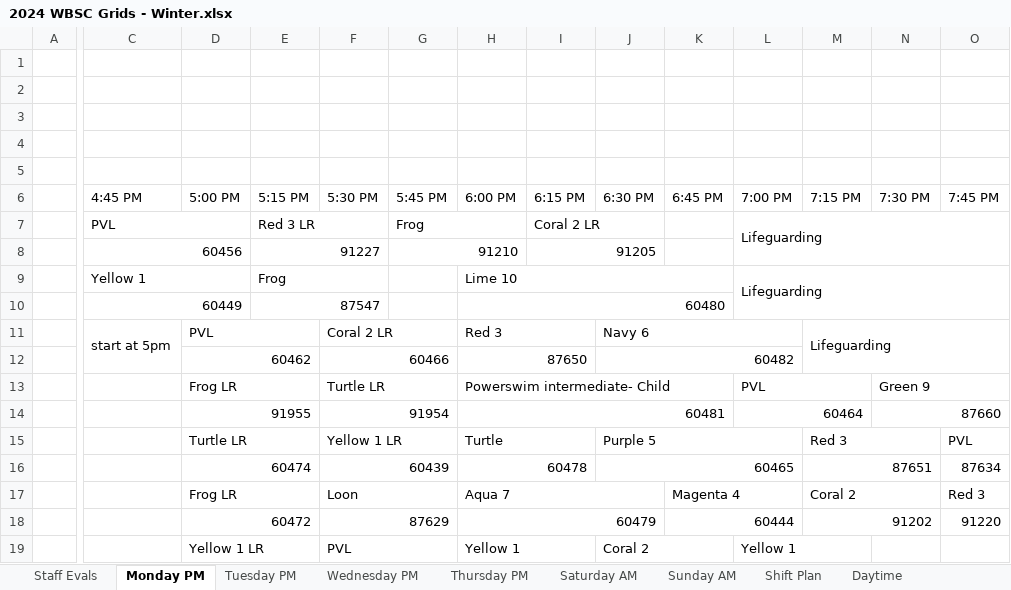
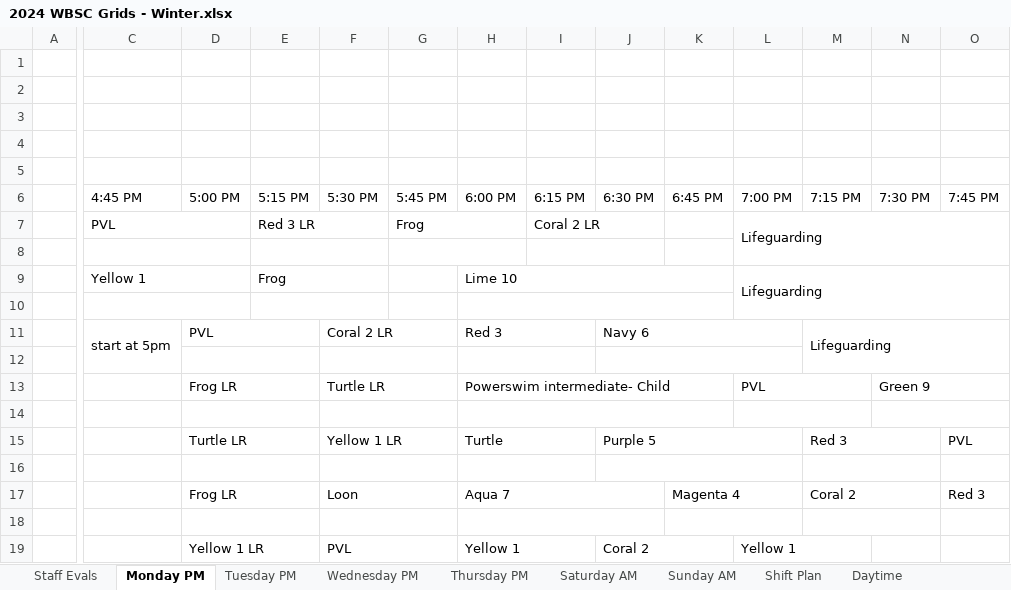
Before and after one commit to BraxtonMartin0/insertBarcodes, an Excel workbook: 2024 WBSC Grids - Winter.xlsx, sheet Monday PM, drawn as a sheet; only a part is shown, gaps mark what is left out; values as stored, in another font and other column widths than the file's, no cell formats; the diff covers the shown part only; the diff names each change by its address in the sheet, - before the commit and + after, or states it on an @@ line.

```diff
--- a/2024 WBSC Grids - Winter.xlsx (sheet Monday PM)
+++ b/2024 WBSC Grids - Winter.xlsx (sheet Monday PM)
-C8: 60456
+C8: (empty)
-E8: 91227
+E8: (empty)
-G8: 91210
+G8: (empty)
-I8: 91205
+I8: (empty)
-C10: 60449
+C10: (empty)
-E10: 87547
+E10: (empty)
-H10: 60480
+H10: (empty)
-D12: 60462
+D12: (empty)
-F12: 60466
+F12: (empty)
-H12: 87650
+H12: (empty)
-J12: 60482
+J12: (empty)
-D14: 91955
+D14: (empty)
-F14: 91954
+F14: (empty)
-H14: 60481
+H14: (empty)
-L14: 60464
+L14: (empty)
-N14: 87660
+N14: (empty)
-D16: 60474
+D16: (empty)
-F16: 60439
+F16: (empty)
-H16: 60478
+H16: (empty)
-J16: 60465
+J16: (empty)
-M16: 87651
+M16: (empty)
-O16: 87634
+O16: (empty)
-D18: 60472
+D18: (empty)
-F18: 87629
+F18: (empty)
-H18: 60479
+H18: (empty)
-K18: 60444
+K18: (empty)
-M18: 91202
+M18: (empty)
-O18: 91220
+O18: (empty)
```
Also changed, not shown: 2 added rows, 2 removed rows and 12 edited cells elsewhere in this sheet, sheet Thursday PM, sheet Saturday AM, sheet Tuesday PM, sheet Sunday AM, sheet Staff Evals, sheet Wednesday PM, 1 more sheet, cell formats, 2 other files.
